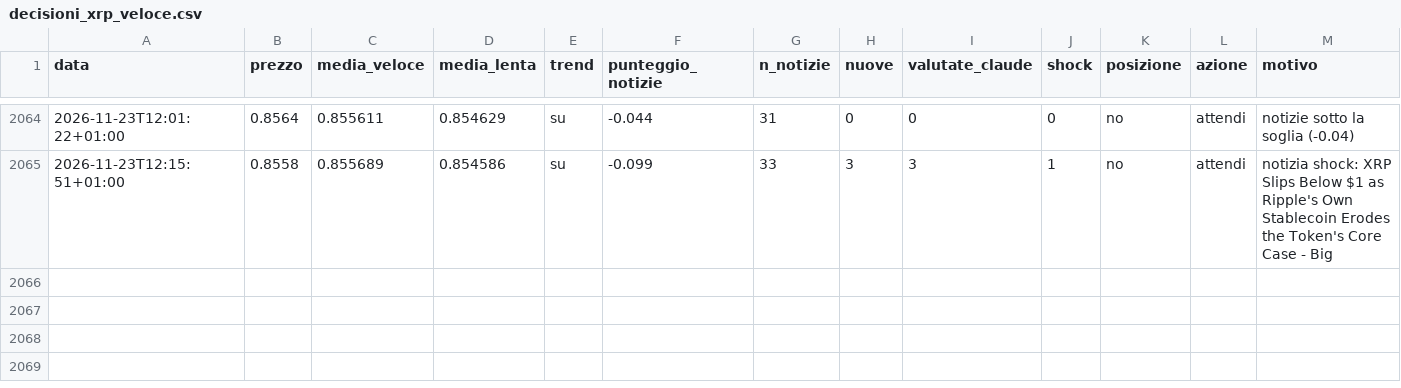
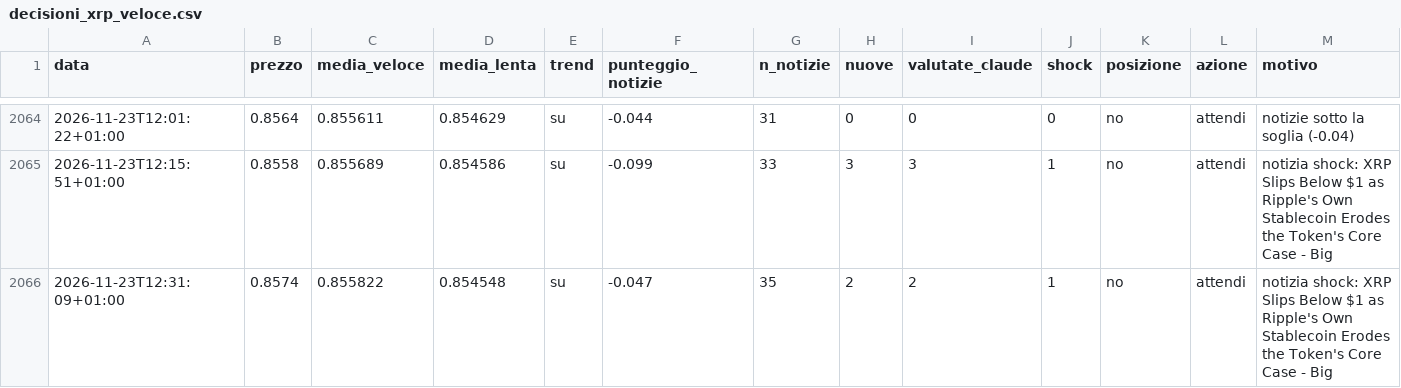
Before and after one commit to Van3d-max/sol-sentinel-, a CSV file: decisioni_xrp_veloce.csv, drawn as a sheet; only a part is shown, gaps mark what is left out; rows hold the shown columns only; the diff names each change by its address in the sheet, - before the commit and + after, or states it on an @@ line.

```diff
--- a/decisioni_xrp_veloce.csv
+++ b/decisioni_xrp_veloce.csv
+row 2066: 2026-11-23T12:31:09+01:00 | 0.8574 | 0.855822 | 0.854548 | su | -0.047 | 35 | 2 | 2 | 1 | no | attendi | notizia shock: XRP Slips Below $1 as Ripple's Own Stablecoin Erodes the Token's Core Case - Big
```
Also changed, not shown: decisioni_btc_veloce.csv, decisioni_eth_veloce.csv, 10 other files.
